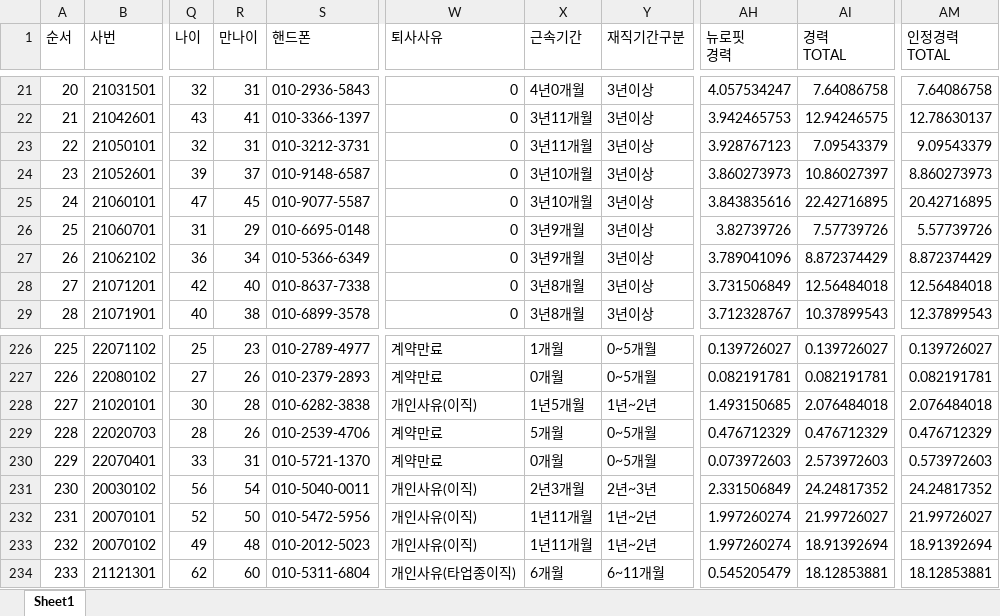
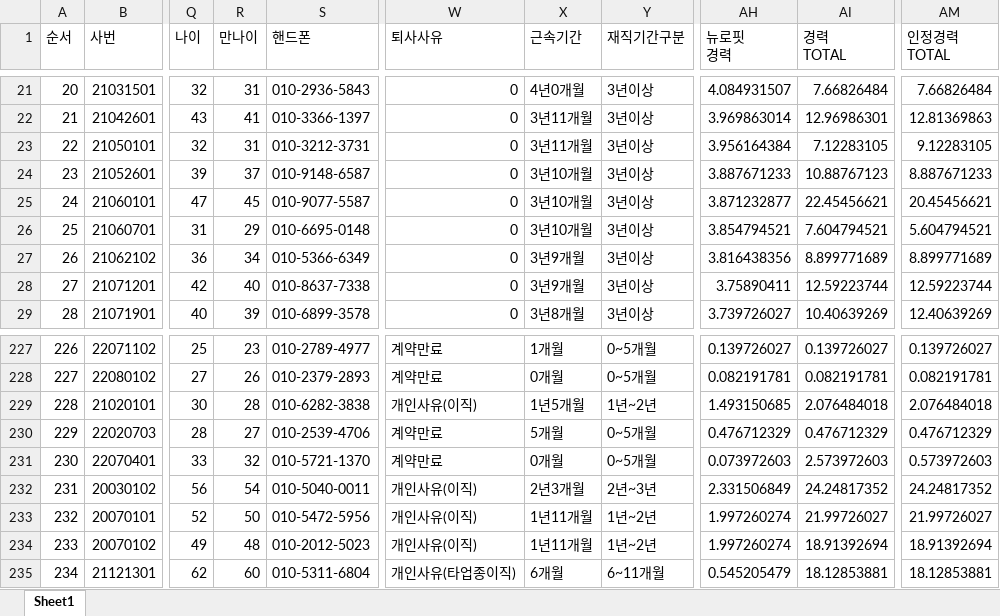
Before and after one commit to jiyounglee-hr/hr-dash, an Excel workbook: 임직원 기초 데이터.xlsx, sheet Sheet1, drawn as a sheet; only a part is shown, gaps mark what is left out; values as stored, in another font and other column widths than the file's, no borders; addresses are those after the commit; the diff covers the shown part only; the diff names each change by its address in the sheet, - before the commit and + after, or states it on an @@ line.

```diff
--- a/임직원 기초 데이터.xlsx (sheet Sheet1)
+++ b/임직원 기초 데이터.xlsx (sheet Sheet1)
-AH21 (뉴로핏 경력): 4.057534247
+AH21 (뉴로핏 경력): 4.084931507
-AI21 (경력 TOTAL): 7.64086758
+AI21 (경력 TOTAL): 7.66826484
-AM21 (인정경력 TOTAL): 7.64086758
+AM21 (인정경력 TOTAL): 7.66826484
-AH22 (뉴로핏 경력): 3.942465753
+AH22 (뉴로핏 경력): 3.969863014
-AI22 (경력 TOTAL): 12.94246575
+AI22 (경력 TOTAL): 12.96986301
-AM22 (인정경력 TOTAL): 12.78630137
+AM22 (인정경력 TOTAL): 12.81369863
-AH23 (뉴로핏 경력): 3.928767123
+AH23 (뉴로핏 경력): 3.956164384
-AI23 (경력 TOTAL): 7.09543379
+AI23 (경력 TOTAL): 7.12283105
-AM23 (인정경력 TOTAL): 9.09543379
+AM23 (인정경력 TOTAL): 9.12283105
-AH24 (뉴로핏 경력): 3.860273973
+AH24 (뉴로핏 경력): 3.887671233
-AI24 (경력 TOTAL): 10.86027397
+AI24 (경력 TOTAL): 10.88767123
-AM24 (인정경력 TOTAL): 8.860273973
+AM24 (인정경력 TOTAL): 8.887671233
-AH25 (뉴로핏 경력): 3.843835616
+AH25 (뉴로핏 경력): 3.871232877
-AI25 (경력 TOTAL): 22.42716895
+AI25 (경력 TOTAL): 22.45456621
-AM25 (인정경력 TOTAL): 20.42716895
+AM25 (인정경력 TOTAL): 20.45456621
-X26 (근속기간): 3년9개월
+X26 (근속기간): 3년10개월
-AH26 (뉴로핏 경력): 3.82739726
+AH26 (뉴로핏 경력): 3.854794521
-AI26 (경력 TOTAL): 7.57739726
+AI26 (경력 TOTAL): 7.604794521
-AM26 (인정경력 TOTAL): 5.57739726
+AM26 (인정경력 TOTAL): 5.604794521
-AH27 (뉴로핏 경력): 3.789041096
+AH27 (뉴로핏 경력): 3.816438356
-AI27 (경력 TOTAL): 8.872374429
+AI27 (경력 TOTAL): 8.899771689
-AM27 (인정경력 TOTAL): 8.872374429
+AM27 (인정경력 TOTAL): 8.899771689
-X28 (근속기간): 3년8개월
+X28 (근속기간): 3년9개월
-AH28 (뉴로핏 경력): 3.731506849
+AH28 (뉴로핏 경력): 3.75890411
-AI28 (경력 TOTAL): 12.56484018
+AI28 (경력 TOTAL): 12.59223744
-AM28 (인정경력 TOTAL): 12.56484018
+AM28 (인정경력 TOTAL): 12.59223744
-R29 (만나이): 38
+R29 (만나이): 39
-AH29 (뉴로핏 경력): 3.712328767
+AH29 (뉴로핏 경력): 3.739726027
-AI29 (경력 TOTAL): 10.37899543
+AI29 (경력 TOTAL): 10.40639269
-AM29 (인정경력 TOTAL): 12.37899543
+AM29 (인정경력 TOTAL): 12.40639269
@@ column A (순서) renumbered between rows 106 and 306 @@
-R230 (만나이): 26
+R230 (만나이): 27
-R231 (만나이): 31
+R231 (만나이): 32
```
Also changed, not shown: 4 added rows, 3 removed rows and 495 edited cells elsewhere in this sheet.
